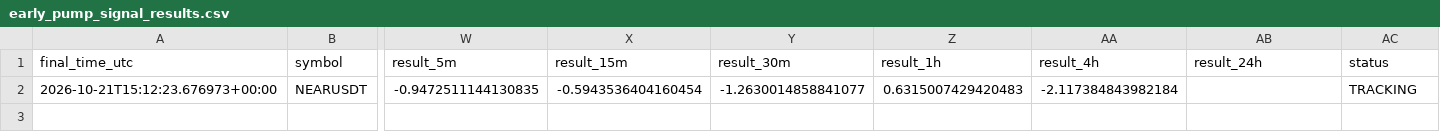
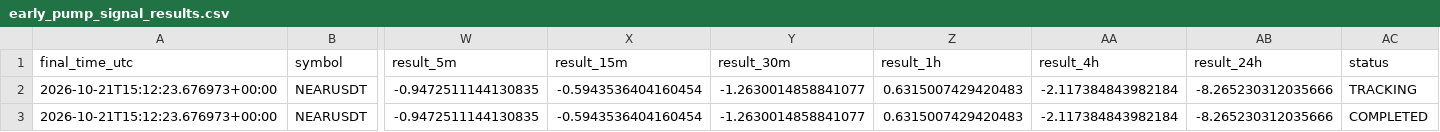
Before and after one commit to islam1977/koin, a CSV file: early_pump_signal_results.csv, drawn as a sheet; only a part is shown, gaps mark what is left out; rows hold the shown columns only; the diff names each change by its address in the sheet, - before the commit and + after, or states it on an @@ line.

```diff
--- a/early_pump_signal_results.csv
+++ b/early_pump_signal_results.csv
-AB2 (result_24h): (empty)
+AB2 (result_24h): -8.265230312035666
+row 3: 2026-10-21T15:12:23.676973+00:00 | NEARUSDT | -0.9472511144130835 | -0.5943536404160454 | -1.2630014858841077 | 0.6315007429420483 | -2.117384843982184 | -8.265230312035666 | COMPLETED
```
Also changed, not shown: 1 other file.
